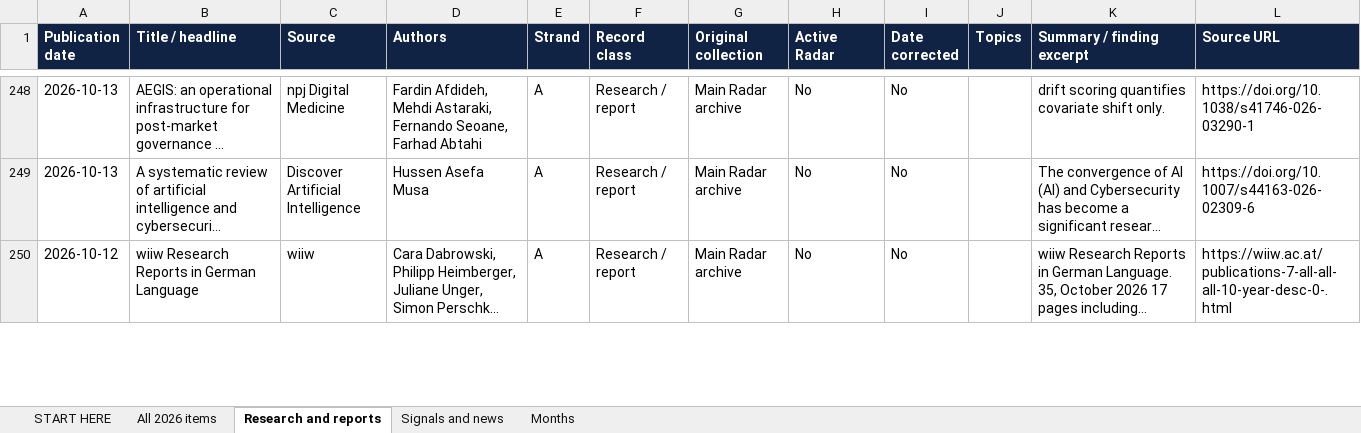
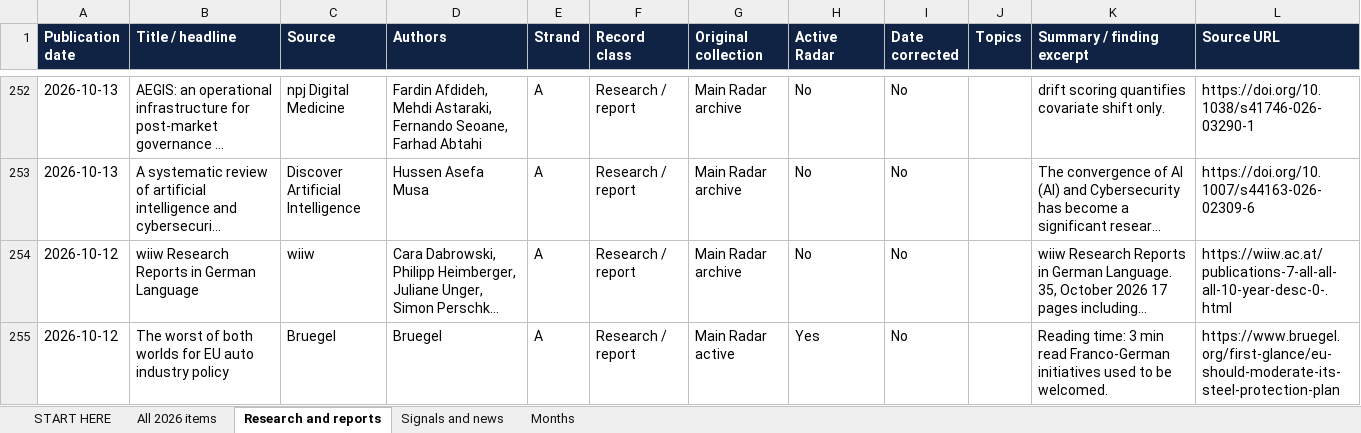
Before and after one commit to vevirm/Europe, an Excel workbook: 2026-stuff/2026_publications.xlsx, sheet Research and reports, drawn as a sheet; only a part is shown, gaps mark what is left out; long unchanged cells end in …; values as stored, in another font and other column widths than the file's, no borders; the diff covers the shown part only; the diff names each change by its address in the sheet, - before the commit and + after, or states it on an @@ line.

```diff
--- a/2026-stuff/2026_publications.xlsx (sheet Research and reports)
+++ b/2026-stuff/2026_publications.xlsx (sheet Research and reports)
+row 255: 2026-10-12 | The worst of both worlds for EU auto industry policy | Bruegel | Bruegel | A | Research / report | Main Radar active | Yes | No |  | Reading time: 3 min read Franco-German initiatives used to be welcomed. | https://www.bruegel.org/first-glance/eu-should-moderate-its-steel-protection-plan
```
Also changed, not shown: 7 added rows, 1 removed row and 59 edited cells elsewhere in this sheet, sheet All 2026 items, sheet Months, sheet START HERE, 1 other file.
